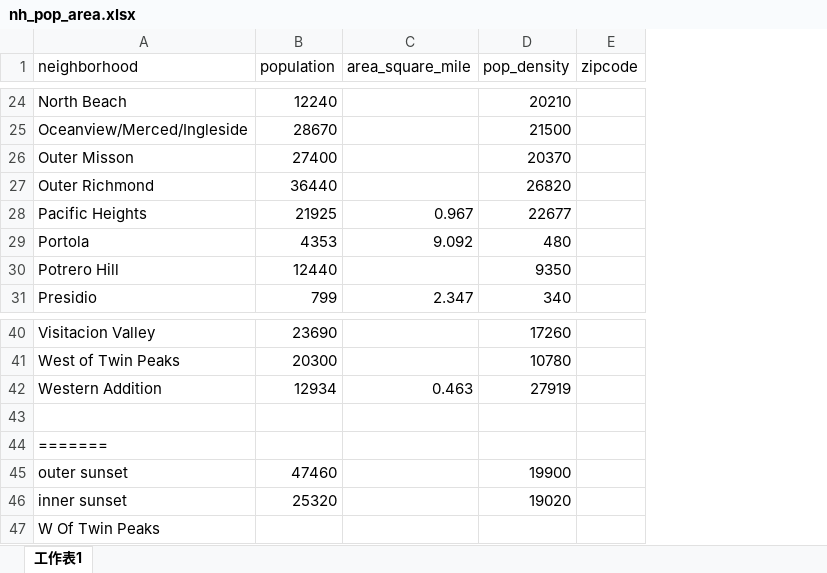
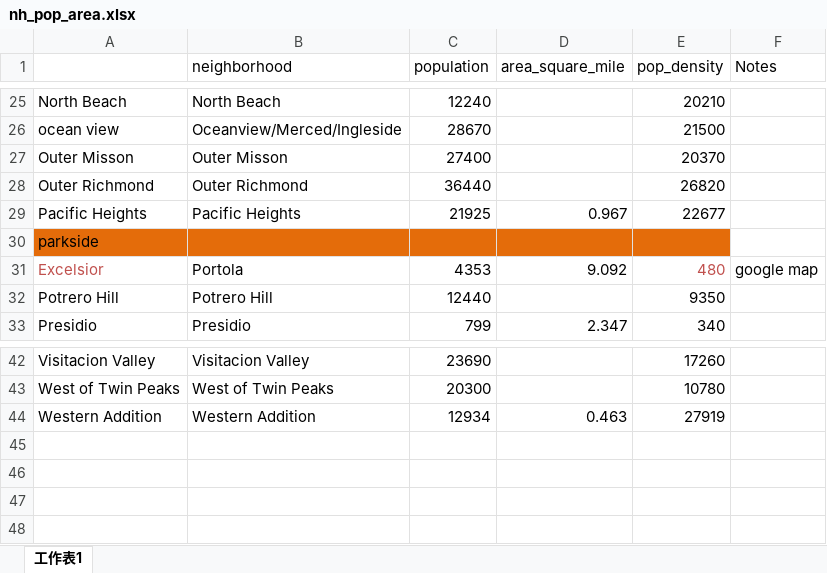
Before and after one commit to cgwy/sf_crime, an Excel workbook: data/nh_pop_area.xlsx, sheet 工作表1, drawn as a sheet; only a part is shown, gaps mark what is left out; values as stored, in another font and other column widths than the file's, no borders; removed rows and columns are numbered as before the commit, all else as after; the diff covers the shown part only; the diff names each change by its address in the sheet, - before the commit and + after, or states it on an @@ line.

```diff
--- a/data/nh_pop_area.xlsx (sheet 工作表1)
+++ b/data/nh_pop_area.xlsx (sheet 工作表1)
+column A, rows 25-29: North Beach | ocean view | Outer Misson | Outer Richmond | Pacific Heights; rows 31-33: Excelsior | Potrero Hill | Presidio; rows 42-44: Visitacion Valley | West of Twin Peaks | Western Addition
-column E (zipcode), empty
+column F (Notes), row 31: google map
+row 30: parkside
-E31 text colour: black
+E31 text colour: #C0504D
-row 43: (empty)
-row 44: =======
-row 45: outer sunset | 47460 |  | 19900
-row 46: inner sunset | 25320 |  | 19020
-row 47: W Of Twin Peaks
```
Also changed, not shown: 1 added row, 21 edited cells and cell formats elsewhere in this sheet, 2 other files.
